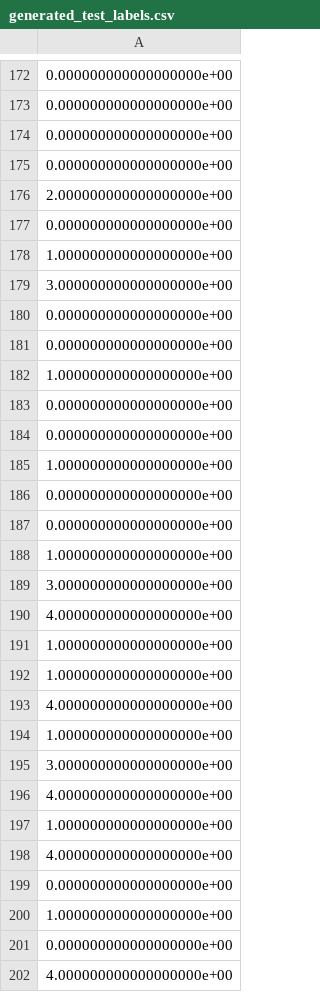
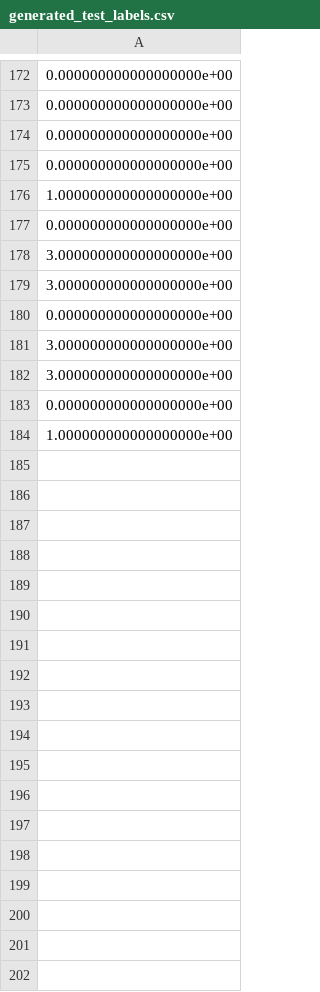
Before and after one commit to tanishasaxena/MonoCo, a CSV file: concept_bottleneck/data_split/generated_test_labels.csv, drawn as a sheet; only a part is shown, gaps mark what is left out; the diff covers the shown part only.

```diff
--- a/concept_bottleneck/data_split/generated_test_labels.csv
+++ b/concept_bottleneck/data_split/generated_test_labels.csv
@@ -175,28 +175,10 @@
 0.000000000000000000e+00
-2.000000000000000000e+00
+1.000000000000000000e+00
+0.000000000000000000e+00
+3.000000000000000000e+00
+3.000000000000000000e+00
+0.000000000000000000e+00
+3.000000000000000000e+00
+3.000000000000000000e+00
 0.000000000000000000e+00
 1.000000000000000000e+00
-3.000000000000000000e+00
-0.000000000000000000e+00
-0.000000000000000000e+00
-1.000000000000000000e+00
-0.000000000000000000e+00
-0.000000000000000000e+00
-1.000000000000000000e+00
-0.000000000000000000e+00
-0.000000000000000000e+00
-1.000000000000000000e+00
-3.000000000000000000e+00
-4.000000000000000000e+00
-1.000000000000000000e+00
-1.000000000000000000e+00
-4.000000000000000000e+00
-1.000000000000000000e+00
-3.000000000000000000e+00
-4.000000000000000000e+00
-1.000000000000000000e+00
-4.000000000000000000e+00
-0.000000000000000000e+00
-1.000000000000000000e+00
-0.000000000000000000e+00
-4.000000000000000000e+00
```
Also changed, not shown: 7 added rows, 17 removed rows and 70 moved rows elsewhere in this file, concept_bottleneck/data_split/both_test_labels.csv, concept_bottleneck/data_split/both_train_labels.csv, 11 other files.
